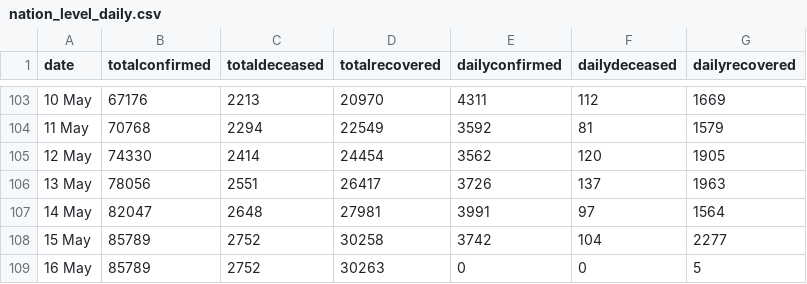
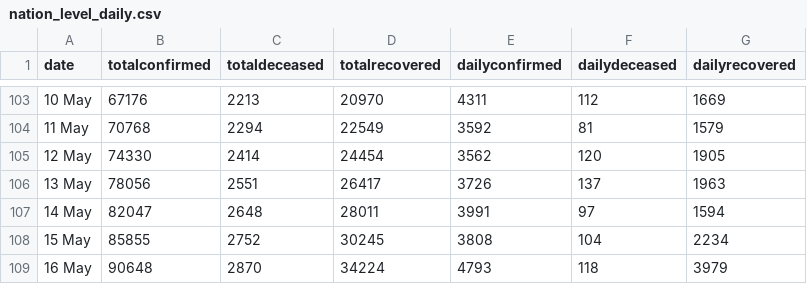
Before and after one commit to imdevskp/covid-19-india-data, a CSV file: nation_level_daily.csv, drawn as a sheet; only a part is shown, gaps mark what is left out.

```diff
--- a/nation_level_daily.csv
+++ b/nation_level_daily.csv
@@ -106,4 +106,4 @@ date,totalconfirmed,totaldeceased,totalrecovered,dailyconfirmed,dailydeceased,da
 13 May ,78056,2551,26417,3726,137,1963
-14 May ,82047,2648,27981,3991,97,1564
-15 May ,85789,2752,30258,3742,104,2277
-16 May ,85789,2752,30263,0,0,5
+14 May ,82047,2648,28011,3991,97,1594
+15 May ,85855,2752,30245,3808,104,2234
+16 May ,90648,2870,34224,4793,118,3979
```
Also changed, not shown: complete.csv, district_level_latest.csv, 5 other files.
